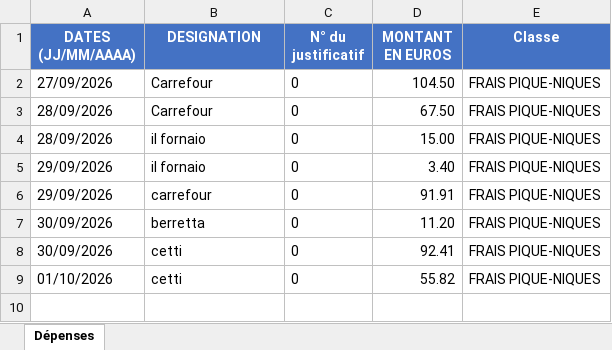
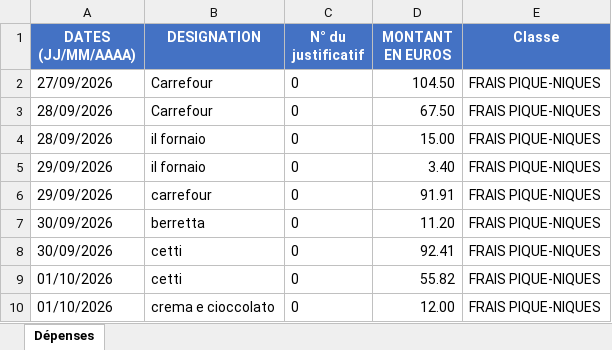
Before and after one commit to felipedpaiva-oss/Inipo, an Excel workbook: planilha/Séjour Lacs Italiens 27-09-26.xlsx, sheet Dépenses, drawn as a sheet; values as stored, in another font and other column widths than the file's, no borders; the diff names each change by its address in the sheet, - before the commit and + after, or states it on an @@ line.

```diff
--- a/planilha/Séjour Lacs Italiens 27-09-26.xlsx (sheet Dépenses)
+++ b/planilha/Séjour Lacs Italiens 27-09-26.xlsx (sheet Dépenses)
+row 10: 01/10/2026 | crema e cioccolato | 0 | 12.00 | FRAIS PIQUE-NIQUES
```
